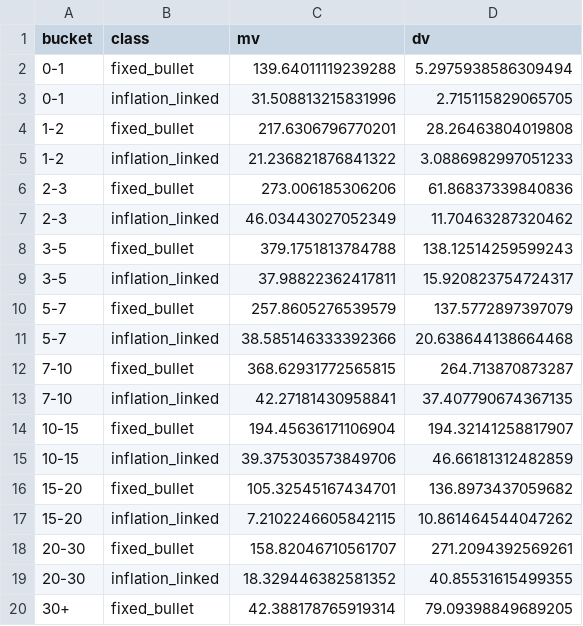
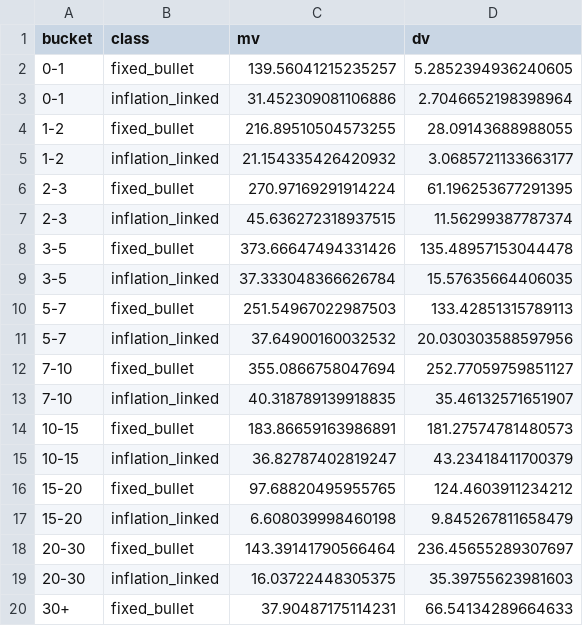
Before and after one commit to adrianchiu1/redbox, a CSV file: reports/briefing_FRA_AFT_2026-09/figures/duration_by_bucket.csv, drawn as a sheet.

```diff
--- a/reports/briefing_FRA_AFT_2026-09/figures/duration_by_bucket.csv
+++ b/reports/briefing_FRA_AFT_2026-09/figures/duration_by_bucket.csv
@@ -1,20 +1,20 @@
 bucket,class,mv,dv
-0-1,fixed_bullet,139.64011119239288,5.2975938586309494
-0-1,inflation_linked,31.508813215831996,2.715115829065705
-1-2,fixed_bullet,217.6306796770201,28.26463804019808
-1-2,inflation_linked,21.236821876841322,3.0886982997051233
-2-3,fixed_bullet,273.006185306206,61.86837339840836
-2-3,inflation_linked,46.03443027052349,11.70463287320462
-3-5,fixed_bullet,379.1751813784788,138.12514259599243
-3-5,inflation_linked,37.98822362417811,15.920823754724317
-5-7,fixed_bullet,257.8605276539579,137.5772897397079
-5-7,inflation_linked,38.585146333392366,20.638644138664468
-7-10,fixed_bullet,368.62931772565815,264.713870873287
-7-10,inflation_linked,42.27181430958841,37.407790674367135
-10-15,fixed_bullet,194.45636171106904,194.32141258817907
-10-15,inflation_linked,39.375303573849706,46.66181312482859
-15-20,fixed_bullet,105.32545167434701,136.8973437059682
-15-20,inflation_linked,7.2102246605842115,10.861464544047262
-20-30,fixed_bullet,158.82046710561707,271.2094392569261
-20-30,inflation_linked,18.329446382581352,40.85531615499355
-30+,fixed_bullet,42.388178765919314,79.09398849689205
+0-1,fixed_bullet,139.56041215235257,5.2852394936240605
+0-1,inflation_linked,31.452309081106886,2.7046652198398964
+1-2,fixed_bullet,216.89510504573255,28.09143688988055
+1-2,inflation_linked,21.154335426420932,3.0685721133663177
+2-3,fixed_bullet,270.97169291914224,61.196253677291395
+2-3,inflation_linked,45.636272318937515,11.56299387787374
+3-5,fixed_bullet,373.66647494331426,135.48957153044478
+3-5,inflation_linked,37.333048366626784,15.57635664406035
+5-7,fixed_bullet,251.54967022987503,133.42851315789113
+5-7,inflation_linked,37.64900160032532,20.030303588597956
+7-10,fixed_bullet,355.0866758047694,252.77059759851127
+7-10,inflation_linked,40.318789139918835,35.46132571651907
+10-15,fixed_bullet,183.86659163986891,181.27574781480573
+10-15,inflation_linked,36.82787402819247,43.23418411700379
+15-20,fixed_bullet,97.68820495955765,124.4603911234212
+15-20,inflation_linked,6.608039998460198,9.845267811658479
+20-30,fixed_bullet,143.39141790566464,236.45655289307697
+20-30,inflation_linked,16.03722448305375,35.39755623981603
+30+,fixed_bullet,37.90487175114231,66.54134289664633
```
Also changed, not shown: reports/briefing_FRA_AFT_2026-09/figures/scenario_decomposition.csv, reports/briefing_FRA_AFT_2026-09/figures/scenarios_FRA.csv, 18 other files.
